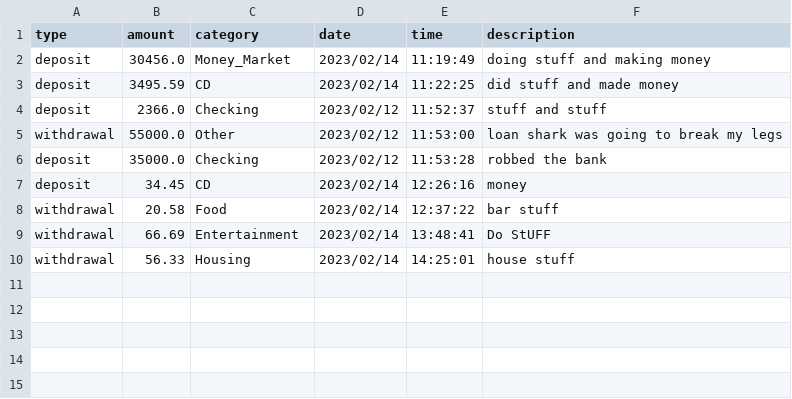
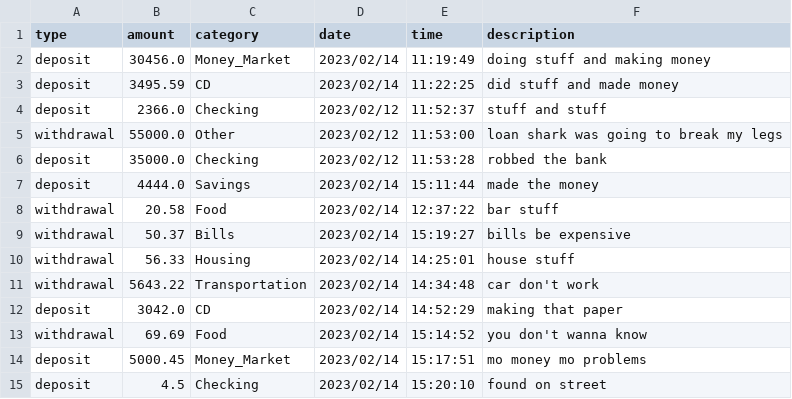
Before and after one commit to Adam-Harris87/python-exercises, a CSV file: checkbook_balance.csv, drawn as a sheet.

Commit message:
working on checkbook

```diff
--- a/checkbook_balance.csv
+++ b/checkbook_balance.csv
@@ -6,5 +6,10 @@ withdrawal,55000.0,Other,2023/02/12,11:53:00,loan shark was going to break my le
 deposit,35000.0,Checking,2023/02/12,11:53:28,robbed the bank
-deposit,34.45,CD,2023/02/14,12:26:16,money
+deposit,4444.0,Savings,2023/02/14,15:11:44,made the money
 withdrawal,20.58,Food,2023/02/14,12:37:22,bar stuff
-withdrawal,66.69,Entertainment,2023/02/14,13:48:41,Do StUFF
+withdrawal,50.37,Bills,2023/02/14,15:19:27,bills be expensive
 withdrawal,56.33,Housing,2023/02/14,14:25:01,house stuff
+withdrawal,5643.22,Transportation,2023/02/14,14:34:48,car don't work
+deposit,3042.0,CD,2023/02/14,14:52:29,making that paper
+withdrawal,69.69,Food,2023/02/14,15:14:52,you don't wanna know
+deposit,5000.45,Money_Market,2023/02/14,15:17:51,mo money mo problems
+deposit,4.5,Checking,2023/02/14,15:20:10,found on street
```
Also changed, not shown: 2 other files.
